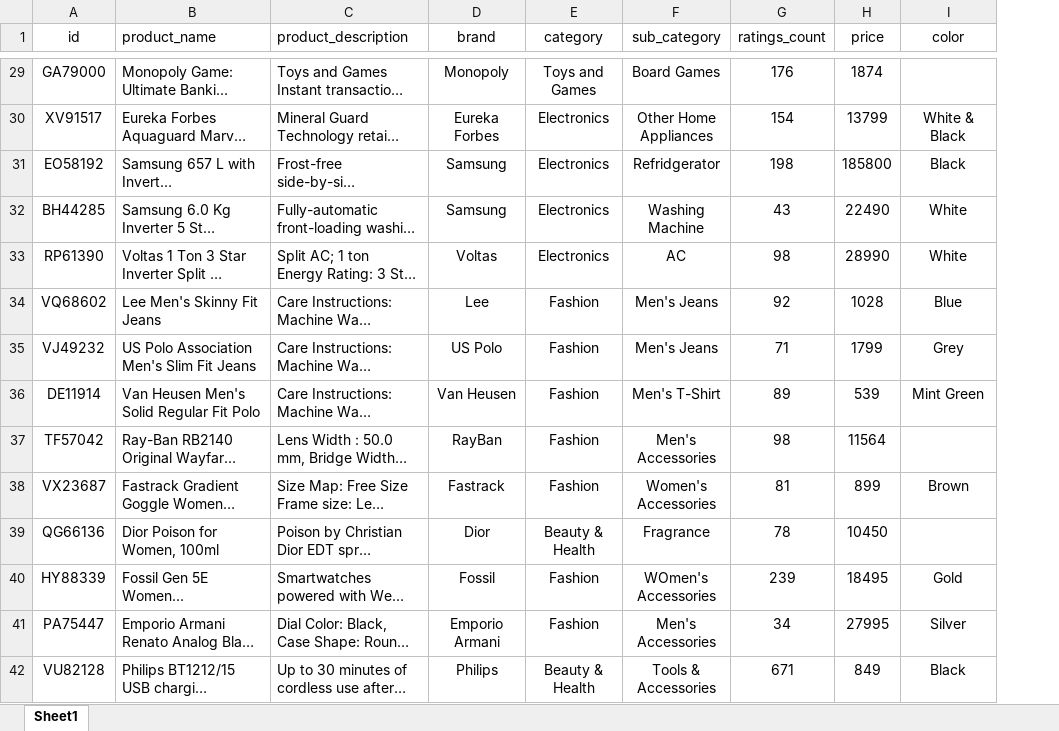
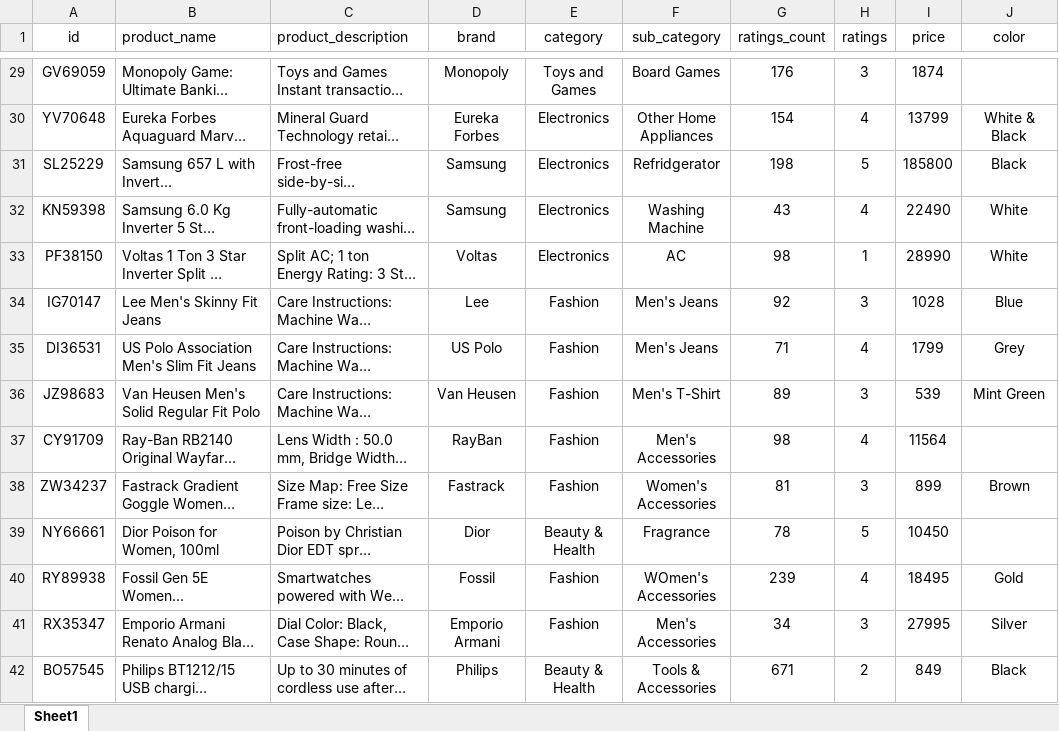
Before and after one commit to prakashr7d/docguru-chatbot-mvp, an Excel workbook: src/dash_ecomm/e-comm-products.xlsx, sheet Sheet1, drawn as a sheet; only a part is shown, gaps mark what is left out; long unchanged cells end in …; values as stored, in another font and other column widths than the file's, no borders; charts and pictures not drawn; the diff covers the shown part only; the diff names each change by its address in the sheet, - before the commit and + after, or states it on an @@ line.

```diff
--- a/src/dash_ecomm/e-comm-products.xlsx (sheet Sheet1)
+++ b/src/dash_ecomm/e-comm-products.xlsx (sheet Sheet1)
+column H (ratings), rows 29-42: 3 | 4 | 5 | 4 | 1 | 3 | 4 | 3 | 4 | 3 | 5 | 4 | 3 | 2
-A29 (id): GA79000
+A29 (id): GV69059
-A30 (id): XV91517
+A30 (id): YV70648
-A31 (id): EO58192
+A31 (id): SL25229
-A32 (id): BH44285
+A32 (id): KN59398
-A33 (id): RP61390
+A33 (id): PF38150
-A34 (id): VQ68602
+A34 (id): IG70147
-A35 (id): VJ49232
+A35 (id): DI36531
-A36 (id): DE11914
+A36 (id): JZ98683
-A37 (id): TF57042
+A37 (id): CY91709
-A38 (id): VX23687
+A38 (id): ZW34237
-A39 (id): QG66136
+A39 (id): NY66661
-A40 (id): HY88339
+A40 (id): RY89938
-A41 (id): PA75447
+A41 (id): RX35347
-A42 (id): VU82128
+A42 (id): BO57545
```
Also changed, not shown: 7 added rows and 35 edited cells elsewhere in this sheet, 11 other files.
